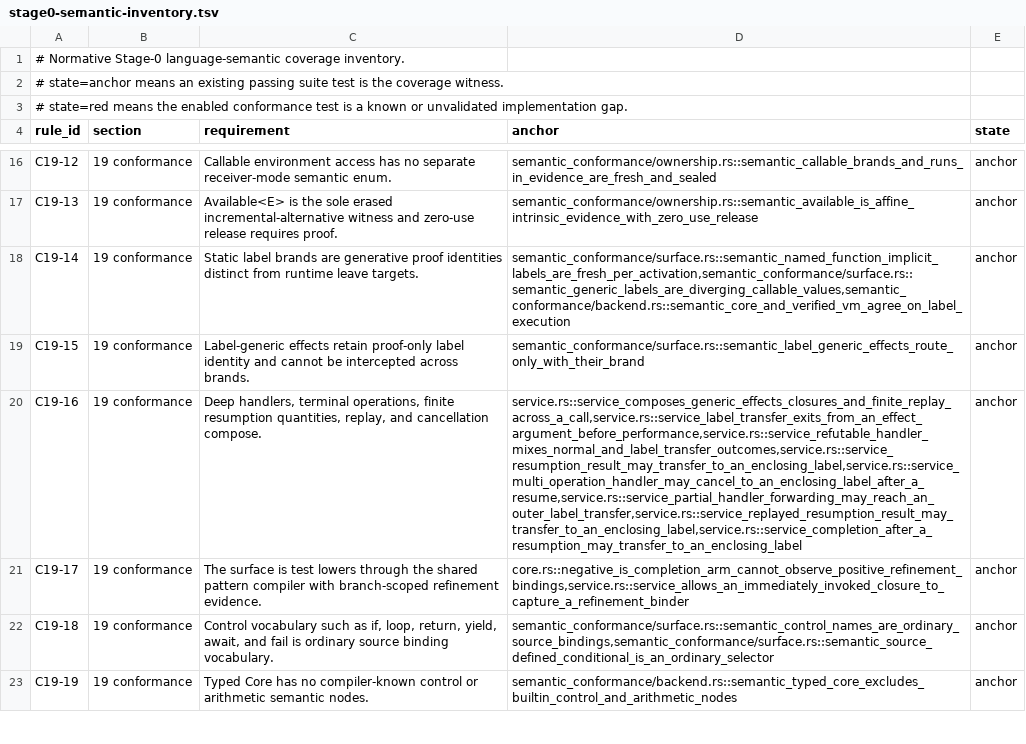
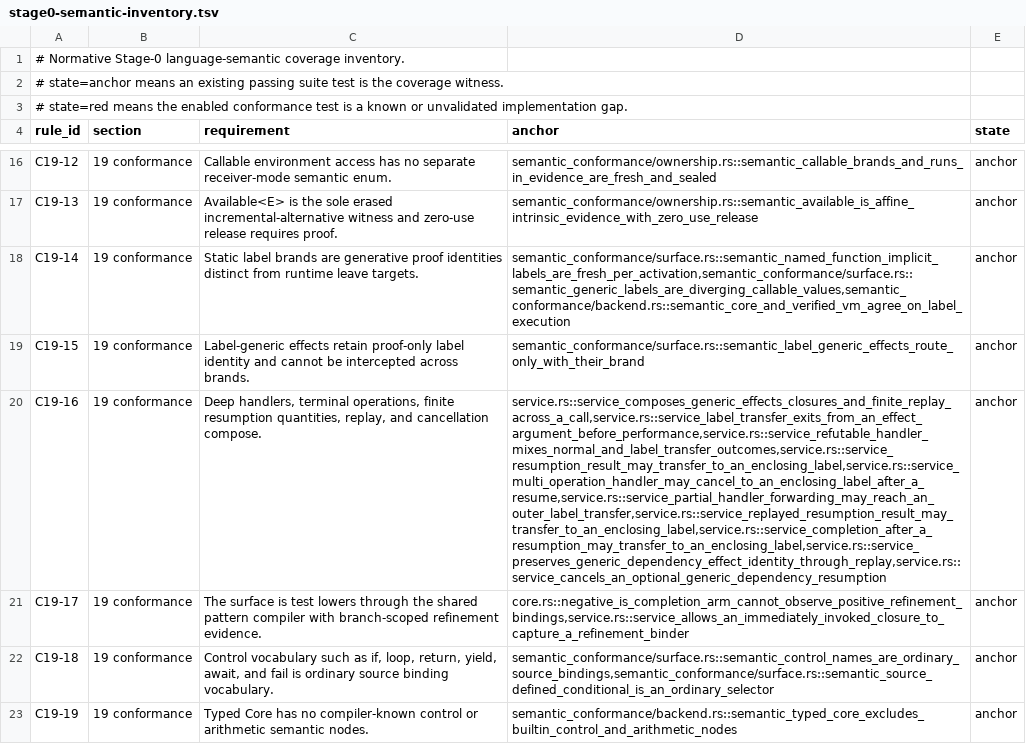
Before and after one commit to MalekiRe/glorious, a TSV file: docs/self-hosted-compiler/stage0-semantic-inventory.tsv, drawn as a sheet; only a part is shown, gaps mark what is left out; the diff names each change by its address in the sheet, - before the commit and + after, or states it on an @@ line.

Commit message:
test(stage0): cover generic dependency resumptions

```diff
--- a/docs/self-hosted-compiler/stage0-semantic-inventory.tsv
+++ b/docs/self-hosted-compiler/stage0-semantic-inventory.tsv
-D20 (anchor): service.rs::service_composes_generic_effects_closures_and_finite_replay_across_a_call,service.rs::service_label_transfer_exits_from_an_effect_argument_before_performance,service.rs::service_refutable_handler_mixes_normal_and_label_transfer_outcomes,service.rs::service_resumption_result_may_transfer_to_an_enclosing_label,service.rs::service_multi_operation_handler_may_cancel_to_an_enclosing_label_after_a_resume,service.rs::service_partial_handler_forwarding_may_reach_an_outer_label_transfer,service.rs::service_replayed_resumption_result_may_transfer_to_an_enclosing_label,service.rs::service_completion_after_a_resumption_may_transfer_to_an_enclosing_label
+D20 (anchor): service.rs::service_composes_generic_effects_closures_and_finite_replay_across_a_call,service.rs::service_label_transfer_exits_from_an_effect_argument_before_performance,service.rs::service_refutable_handler_mixes_normal_and_label_transfer_outcomes,service.rs::service_resumption_result_may_transfer_to_an_enclosing_label,service.rs::service_multi_operation_handler_may_cancel_to_an_enclosing_label_after_a_resume,service.rs::service_partial_handler_forwarding_may_reach_an_outer_label_transfer,service.rs::service_replayed_resumption_result_may_transfer_to_an_enclosing_label,service.rs::service_completion_after_a_resumption_may_transfer_to_an_enclosing_label,service.rs::service_preserves_generic_dependency_effect_identity_through_replay,service.rs::service_cancels_an_optional_generic_dependency_resumption
```
Also changed, not shown: 2 other files.
